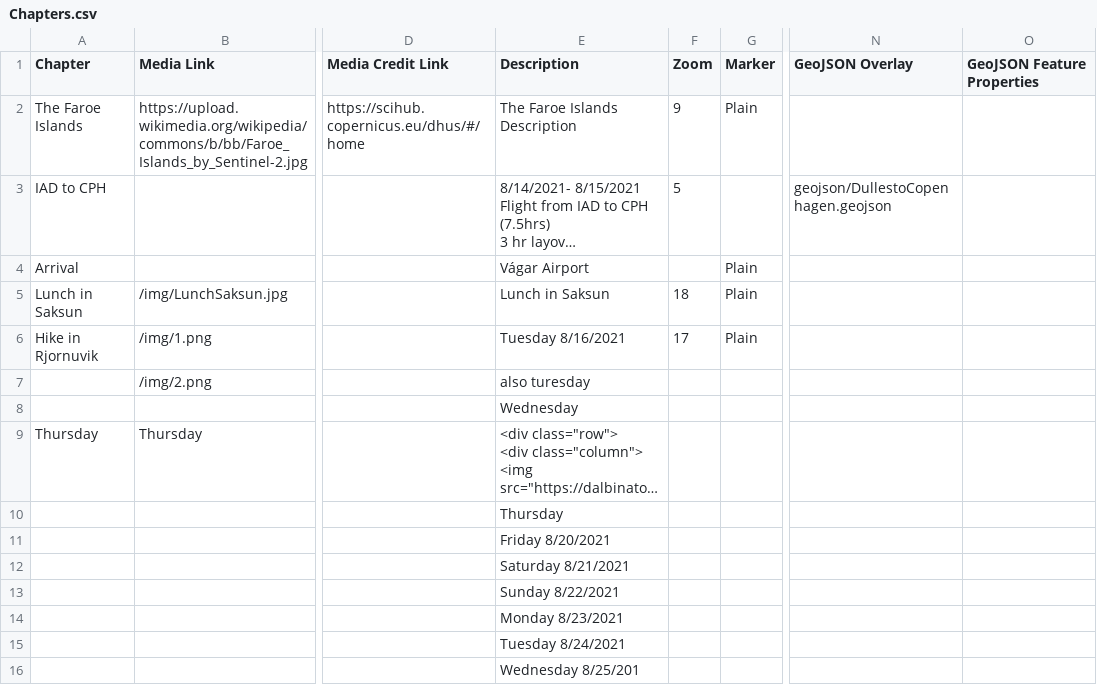
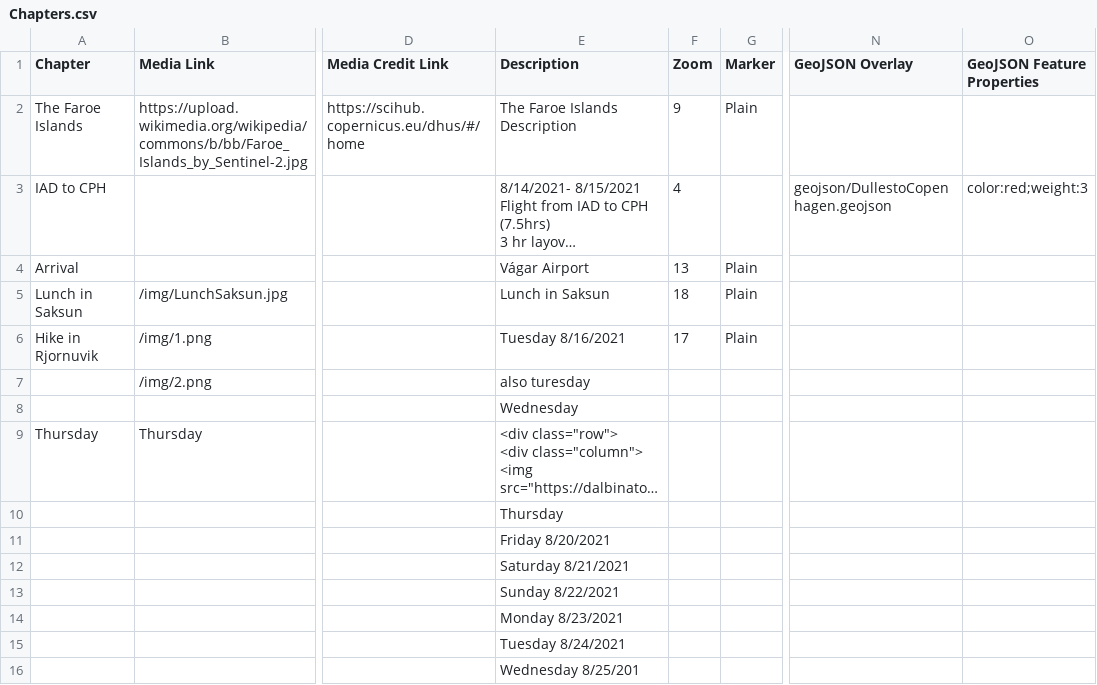
Before and after one commit to Dalbinator/Dalbinator.github.io, a CSV file: csv/Chapters.csv, drawn as a sheet; only a part is shown, gaps mark what is left out; long unchanged cells end in …; the diff names each change by its address in the sheet, - before the commit and + after, or states it on an @@ line.

Commit message:
Update Chapters.csv

```diff
--- a/csv/Chapters.csv
+++ b/csv/Chapters.csv
-F3 (Zoom): 5
+F3 (Zoom): 4
-O3 (GeoJSON Feature Properties): (empty)
+O3 (GeoJSON Feature Properties): color:red;weight:3
-F4 (Zoom): (empty)
+F4 (Zoom): 13
```
